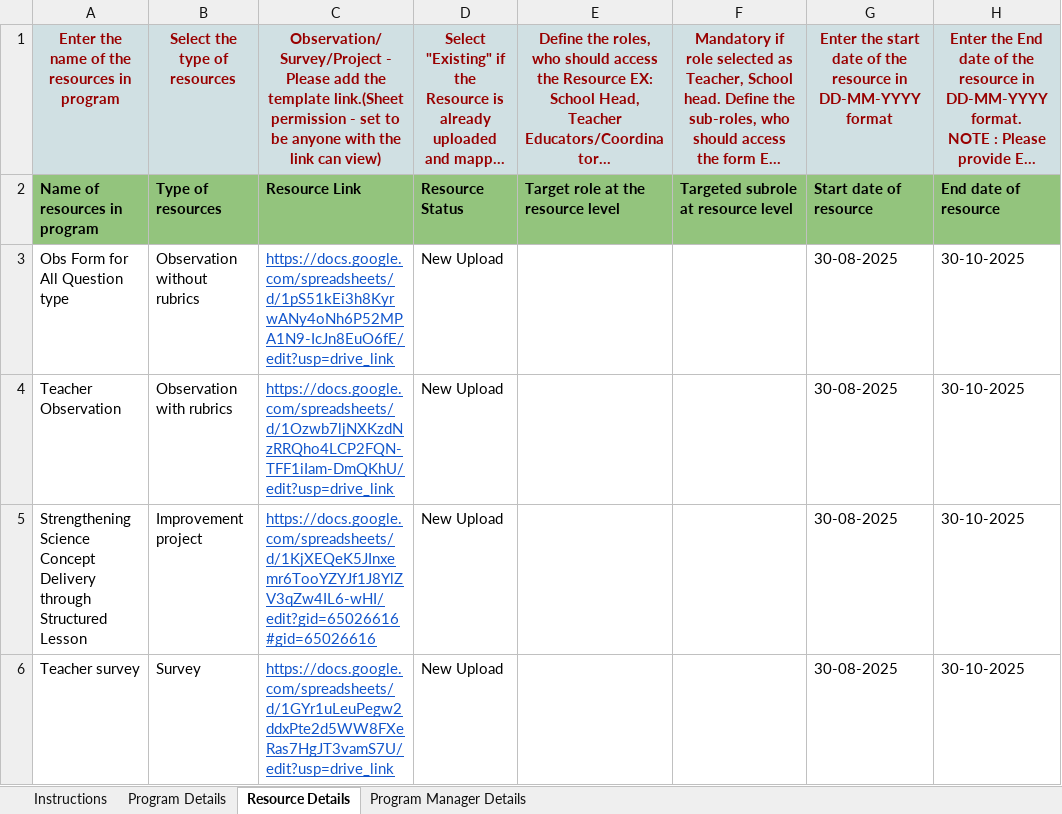
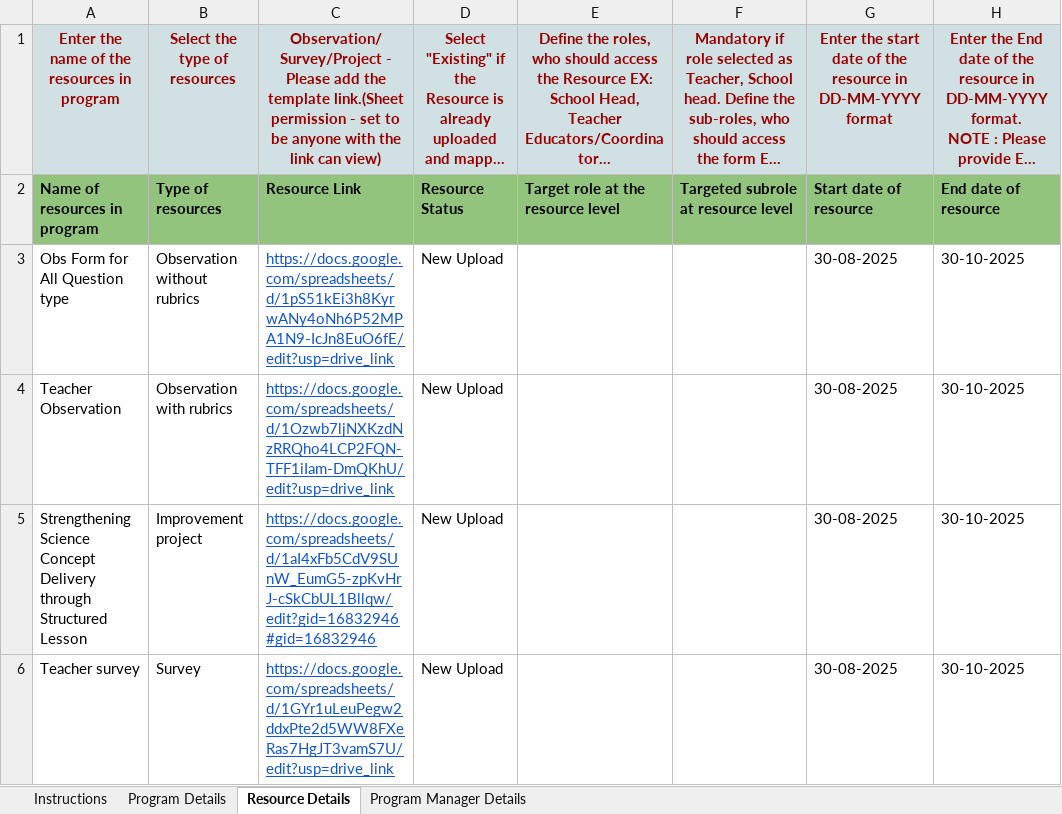
Before and after one commit to ELEVATE-Project/solution-upload-portal-service, an Excel workbook: SampleTemplate/Shikshagraha/Shikshagraha Program template.xlsx, sheet Resource Details, drawn as a sheet; long unchanged cells end in …; values as stored, in another font and other column widths than the file's, no borders; table styles not drawn; the diff names each change by its address in the sheet, - before the commit and + after, or states it on an @@ line.

```diff
--- a/SampleTemplate/Shikshagraha/Shikshagraha Program template.xlsx (sheet Resource Details)
+++ b/SampleTemplate/Shikshagraha/Shikshagraha Program template.xlsx (sheet Resource Details)
-C5: https://docs.google.com/spreadsheets/d/1KjXEQeK5JInxemr6TooYZYJf1J8YlZV3qZw4IL6-wHI/edit?gid=65026616#gid=65026616
+C5: https://docs.google.com/spreadsheets/d/1aI4xFb5CdV9SUnW_EumG5-zpKvHrJ-cSkCbUL1Bllqw/edit?gid=16832946#gid=16832946
```
Also changed, not shown: SampleTemplate/Shikshagraha/Observation led improvement template.xlsx, SampleTemplate/Shikshalokam/Shikshalokam Observation led improvement template.xlsx, 6 other files.
